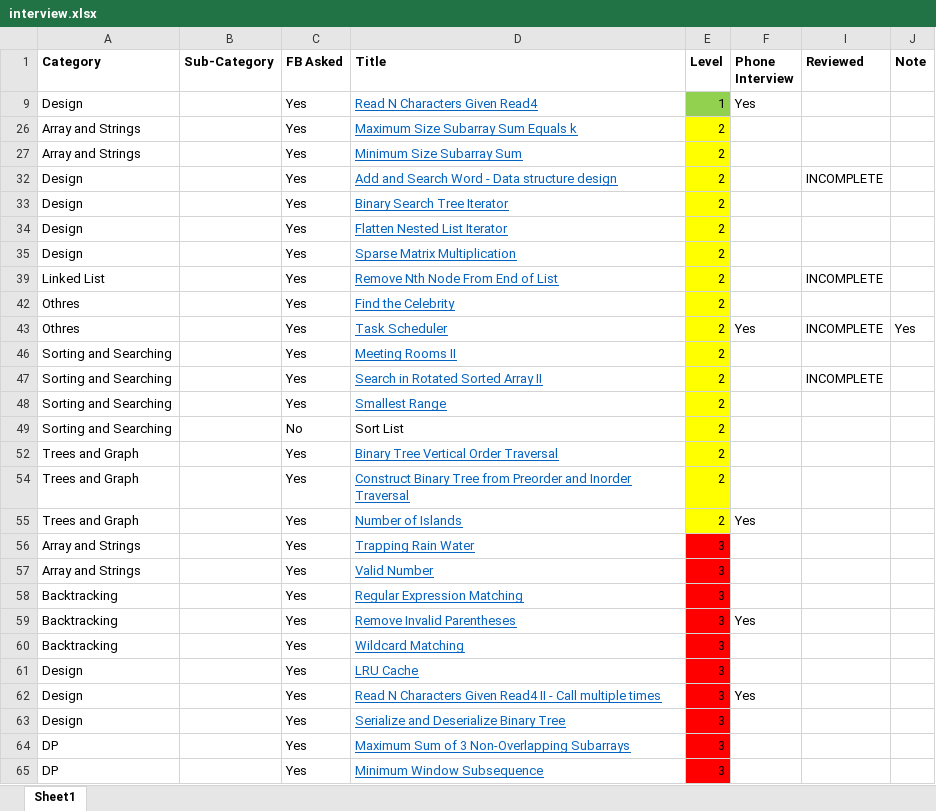
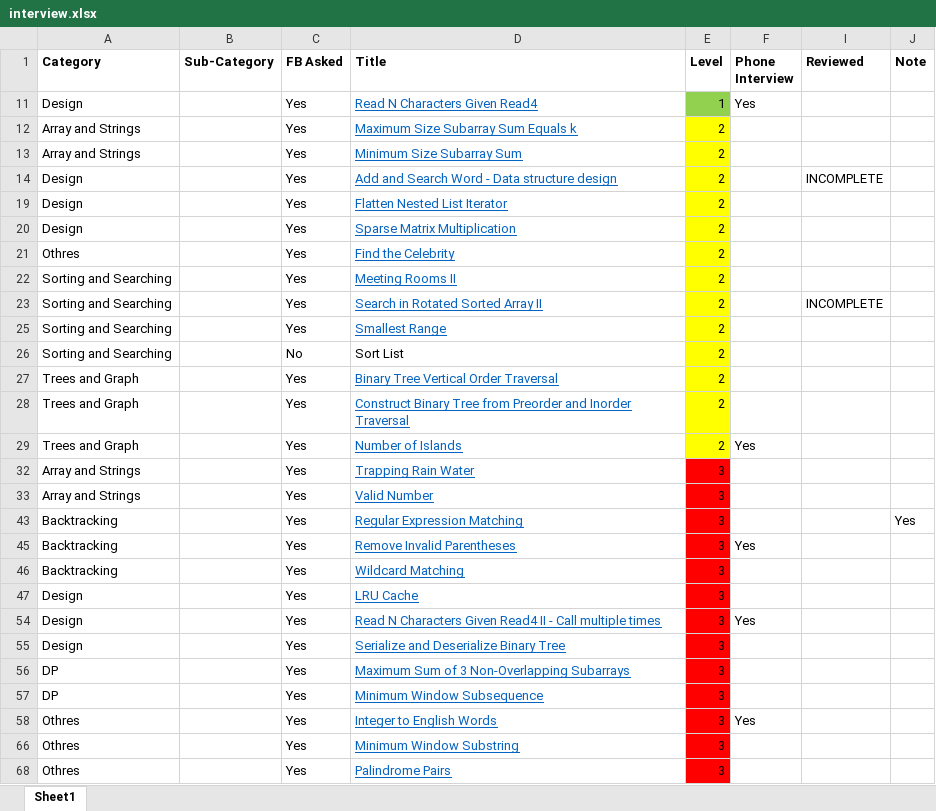
Before and after one commit to cpcho/algo, an Excel workbook: +Problems/interview.xlsx, sheet Sheet1, drawn as a sheet; only a part is shown; the shorter side is filled out with more unchanged rows; values as stored, in another font and other column widths than the file's, no borders; removed rows and columns are numbered as before the commit, all else as after; the diff names each change by its address in the sheet, - before the commit and + after, or states it on an @@ line.

```diff
--- a/+Problems/interview.xlsx (sheet Sheet1)
+++ b/+Problems/interview.xlsx (sheet Sheet1)
-row 33: Design |  | Yes | Binary Search Tree Iterator | 2
-row 39: Linked List |  | Yes | Remove Nth Node From End of List | 2 |  | INCOMPLETE
-row 43: Othres |  | Yes | Task Scheduler | 2 | Yes | INCOMPLETE | Yes
-J43 (Note): (empty)
+J43 (Note): Yes
```
Also changed, not shown: hidden cells, 6 other files.
